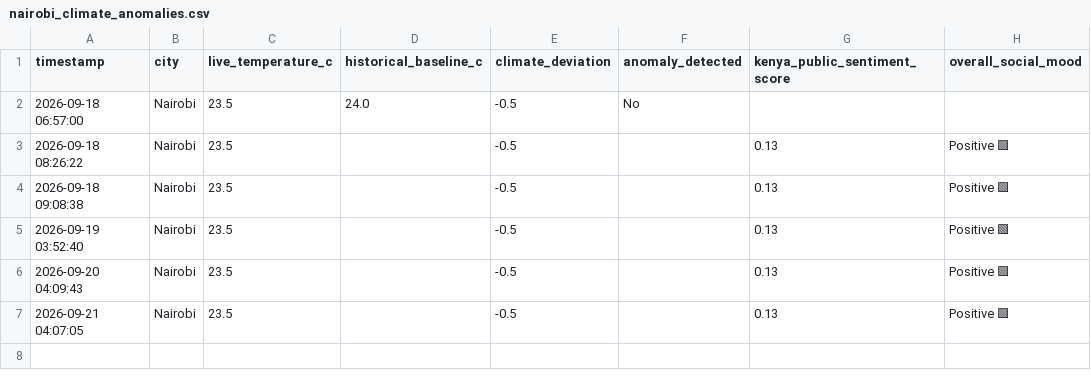
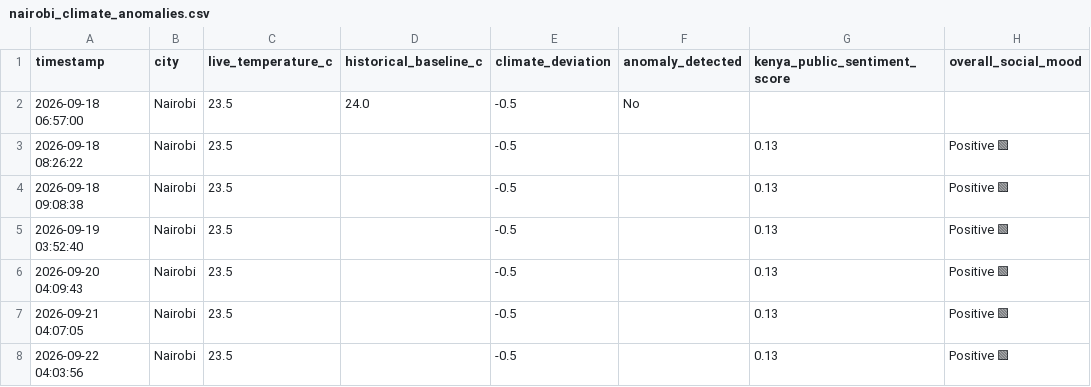
Before and after one commit to Haldline777/KENYA-_LIVE_DATA_ENGINE, a CSV file: nairobi_climate_anomalies.csv, drawn as a sheet.

```diff
--- a/nairobi_climate_anomalies.csv
+++ b/nairobi_climate_anomalies.csv
@@ -7 +7,2 @@ timestamp,city,live_temperature_c,historical_baseline_c,climate_deviation,anomal
 2026-09-21 04:07:05,Nairobi,23.5,,-0.5,,0.13,Positive 🟩
+2026-09-22 04:03:56,Nairobi,23.5,,-0.5,,0.13,Positive 🟩
```
